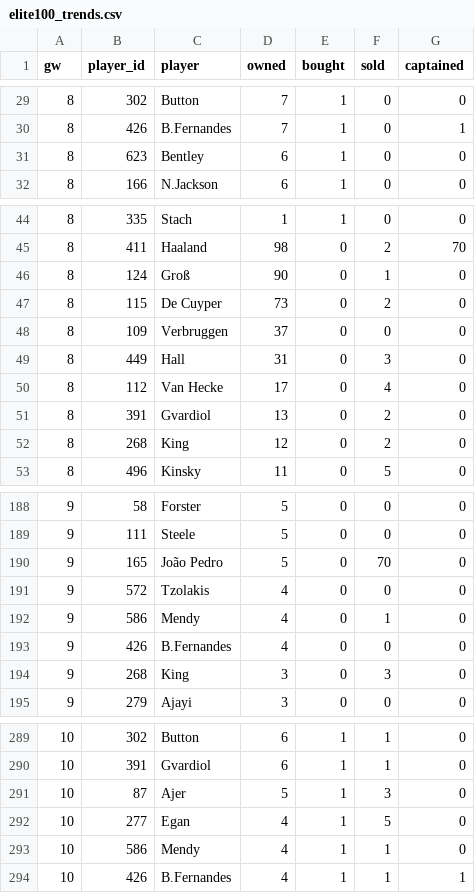
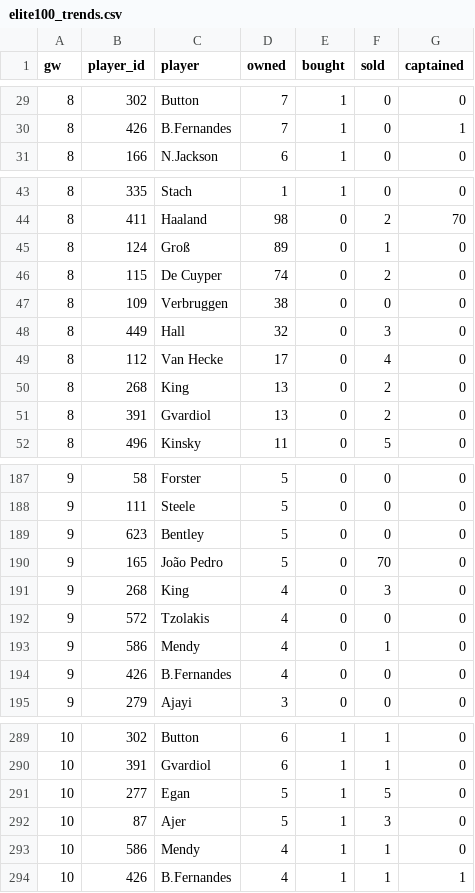
Before and after one commit to Igpa1075/fpl-analytics, a CSV file: data/elite100_trends.csv, drawn as a sheet; only a part is shown, gaps mark what is left out; the diff covers the shown part only.

```diff
--- a/data/elite100_trends.csv
+++ b/data/elite100_trends.csv
@@ -30,3 +30,2 @@ gw,player_id,player,owned,bought,sold,captained
 8,426,B.Fernandes,7,1,0,1
-8,623,Bentley,6,1,0,0
 8,166,N.Jackson,6,1,0,0
@@ -45,9 +44,9 @@ gw,player_id,player,owned,bought,sold,captained
 8,411,Haaland,98,0,2,70
-8,124,Groß,90,0,1,0
-8,115,De Cuyper,73,0,2,0
-8,109,Verbruggen,37,0,0,0
-8,449,Hall,31,0,3,0
+8,124,Groß,89,0,1,0
+8,115,De Cuyper,74,0,2,0
+8,109,Verbruggen,38,0,0,0
+8,449,Hall,32,0,3,0
 8,112,Van Hecke,17,0,4,0
+8,268,King,13,0,2,0
 8,391,Gvardiol,13,0,2,0
-8,268,King,12,0,2,0
 8,496,Kinsky,11,0,5,0
@@ -189,3 +188,5 @@ gw,player_id,player,owned,bought,sold,captained
 9,111,Steele,5,0,0,0
+9,623,Bentley,5,0,0,0
 9,165,João Pedro,5,0,70,0
+9,268,King,4,0,3,0
 9,572,Tzolakis,4,0,0,0
@@ -193,3 +194,2 @@ gw,player_id,player,owned,bought,sold,captained
 9,426,B.Fernandes,4,0,0,0
-9,268,King,3,0,3,0
 9,279,Ajayi,3,0,0,0
@@ -290,4 +290,4 @@ gw,player_id,player,owned,bought,sold,captained
 10,391,Gvardiol,6,1,1,0
+10,277,Egan,5,1,5,0
 10,87,Ajer,5,1,3,0
-10,277,Egan,4,1,5,0
 10,586,Mendy,4,1,1,0
```
Also changed, not shown: 3 added rows, 3 removed rows and 29 edited cells elsewhere in this file, 8 other files.
